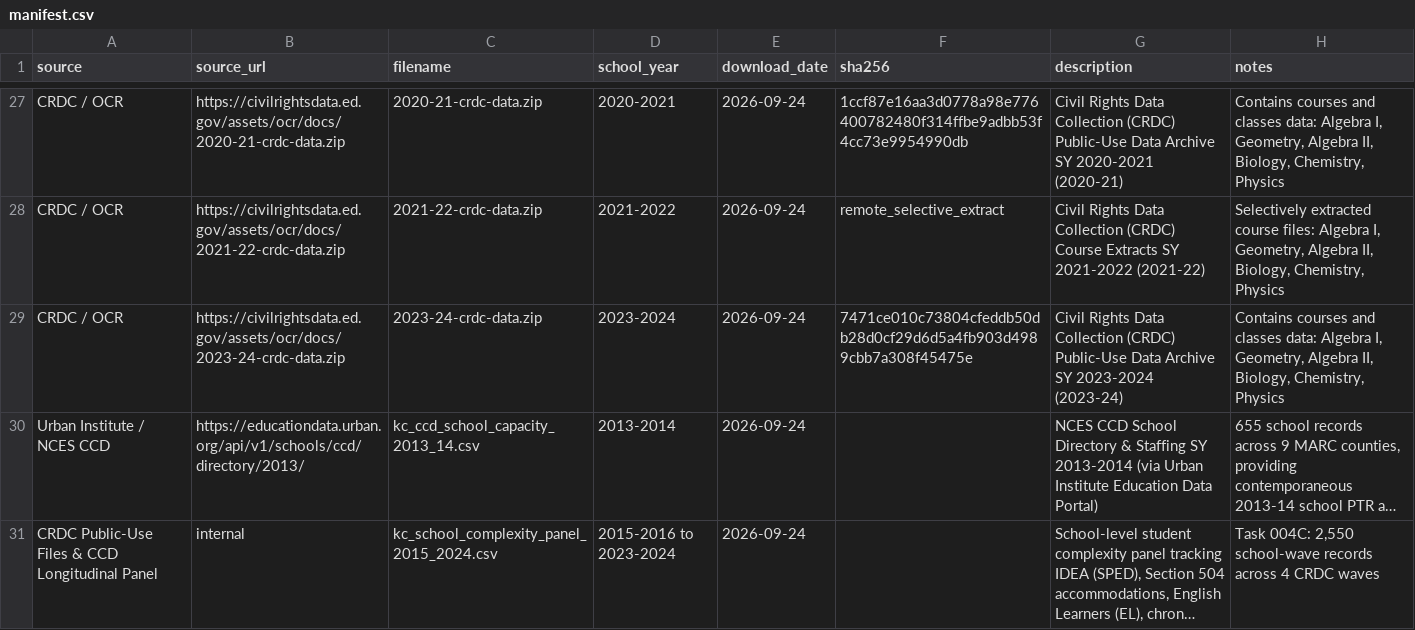
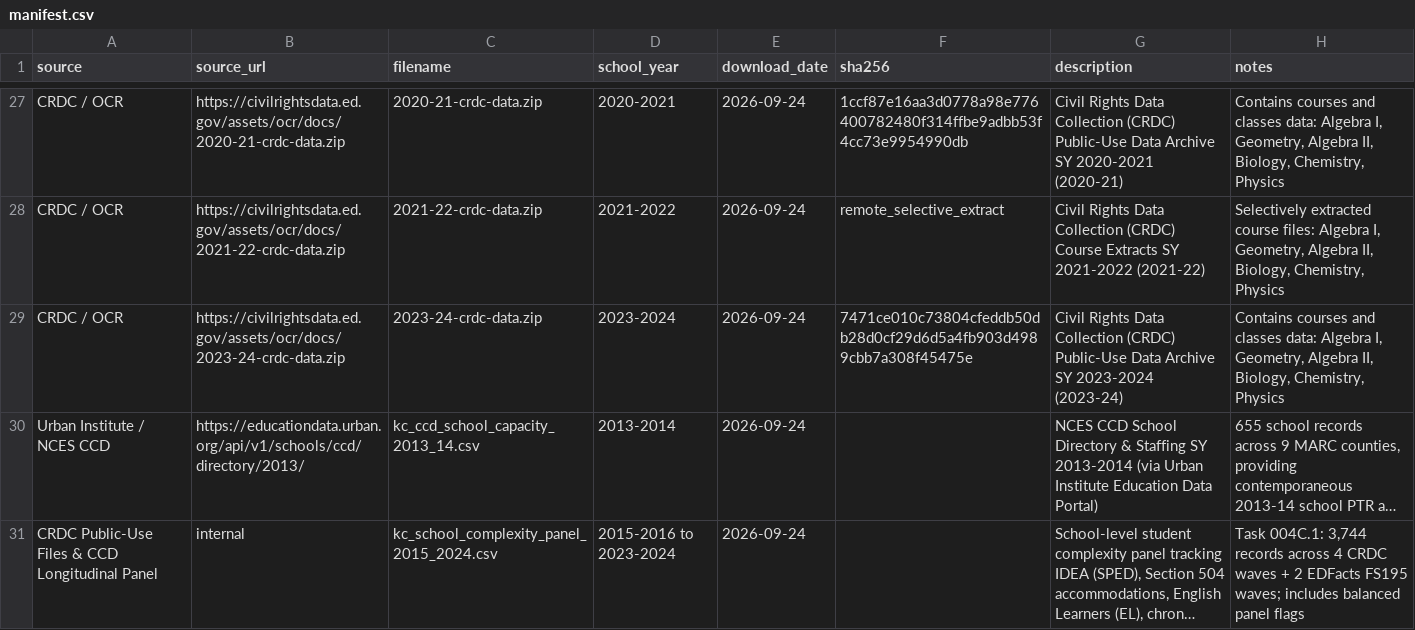
Before and after one commit to admiralorbiter/computational-sketchbook, a CSV file: 2026/2026-09-23-kc-education-capacity/data/manifest.csv, drawn as a sheet; only a part is shown, gaps mark what is left out; long unchanged cells end in …; the diff names each change by its address in the sheet, - before the commit and + after, or states it on an @@ line.

```diff
--- a/2026/2026-09-23-kc-education-capacity/data/manifest.csv
+++ b/2026/2026-09-23-kc-education-capacity/data/manifest.csv
-H31 (notes): Task 004C: 2,550 school-wave records across 4 CRDC waves
+H31 (notes): Task 004C.1: 3,744 records across 4 CRDC waves + 2 EDFacts FS195 waves; includes balanced panel flags
```
Also changed, not shown: 2026/2026-09-23-kc-education-capacity/outputs/tables/task004b_schedule_decomposition_benchmarks.csv, 2026/2026-09-23-kc-education-capacity/outputs/tables/task004b_schedule_decomposition_regional.csv, 17 other files.
